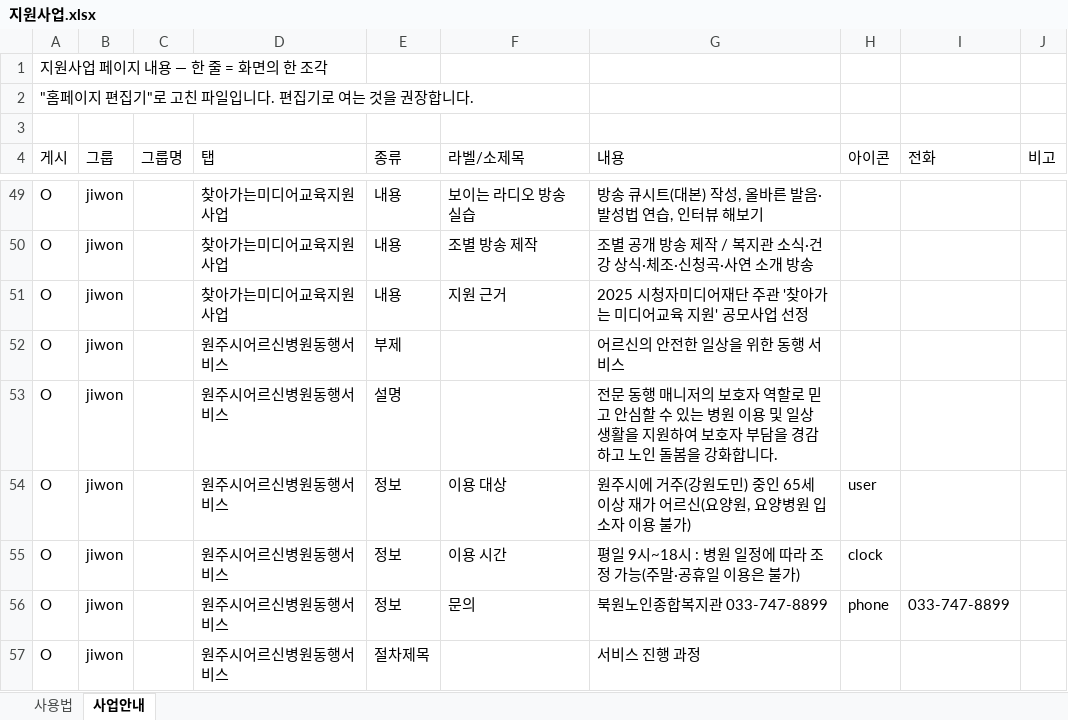
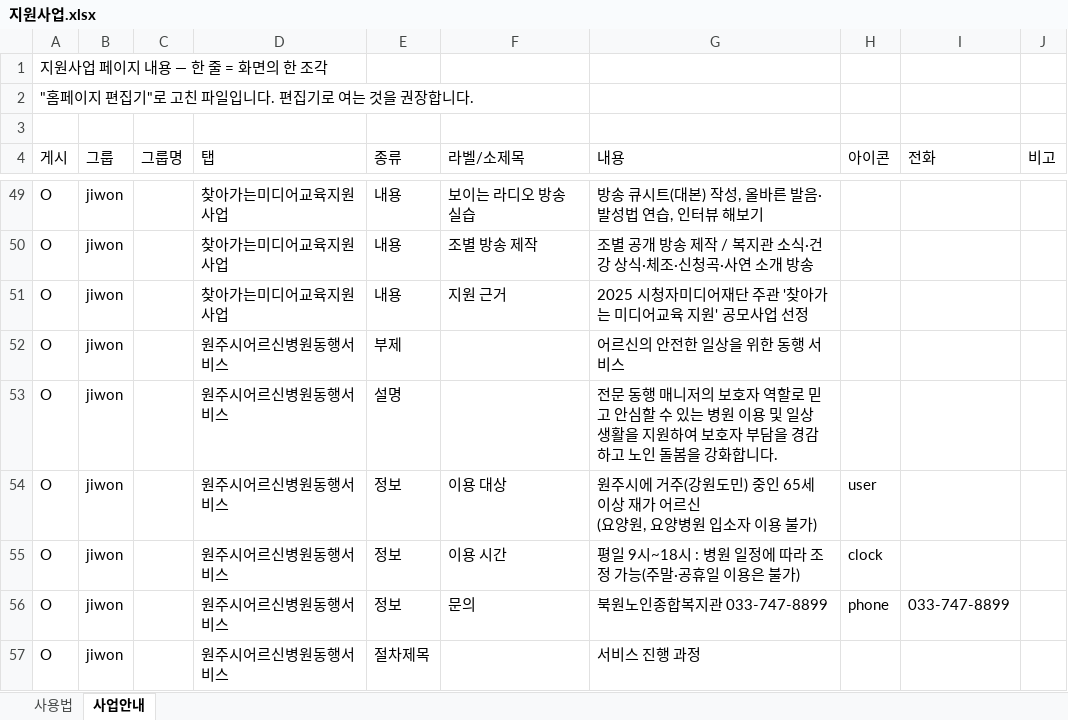
Before and after one commit to bukwonsenior/homepage, an Excel workbook: data/saeop/지원사업.xlsx, sheet 사업안내, drawn as a sheet; only a part is shown, gaps mark what is left out; values as stored, in another font and other column widths than the file's, no borders; ↵ is a line break in a cell; the diff names each change by its address in the sheet, - before the commit and + after, or states it on an @@ line.

Commit message:
편집기: 지원사업 수정

```diff
--- a/data/saeop/지원사업.xlsx (sheet 사업안내)
+++ b/data/saeop/지원사업.xlsx (sheet 사업안내)
-G54 (내용): …어르신(요양원…
+G54 (내용): …어르신 ↵ (요양원…
```
